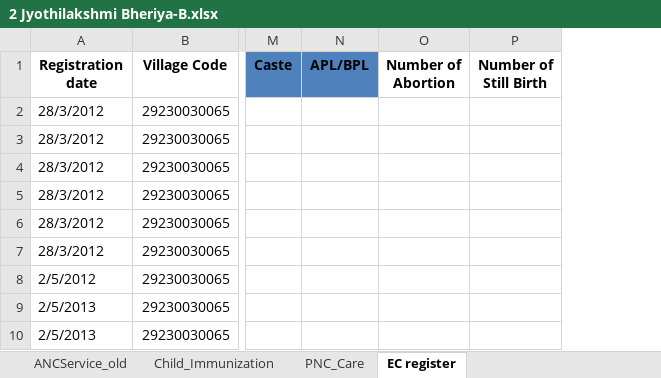
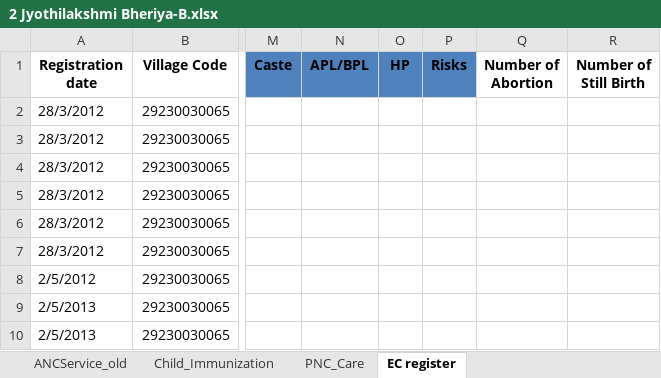
Before and after one commit to SEL-Columbia/dristhi, an Excel workbook: drishti-tools/upload_forms/examples/2 Jyothilakshmi Bheriya-B.xlsx, sheet EC register, drawn as a sheet; only a part is shown, gaps mark what is left out; values as stored, in another font and other column widths than the file's, no borders; the diff names each change by its address in the sheet, - before the commit and + after, or states it on an @@ line.

Commit message:
Kumaran & Kiran | #449 | Updated Jyothi and Hema's excel data. Added demo2 mapping in uplaod scripts. Fixed registrationDate in ec registration erb.

```diff
--- a/drishti-tools/upload_forms/examples/2 Jyothilakshmi Bheriya-B.xlsx (sheet EC register)
+++ b/drishti-tools/upload_forms/examples/2 Jyothilakshmi Bheriya-B.xlsx (sheet EC register)
+column O (HP), empty
+column P (Risks), empty
```
Also changed, not shown: drishti-tools/upload_forms/examples/4 Hemalatha Hosaagrahara.xlsx, 2 other files.
